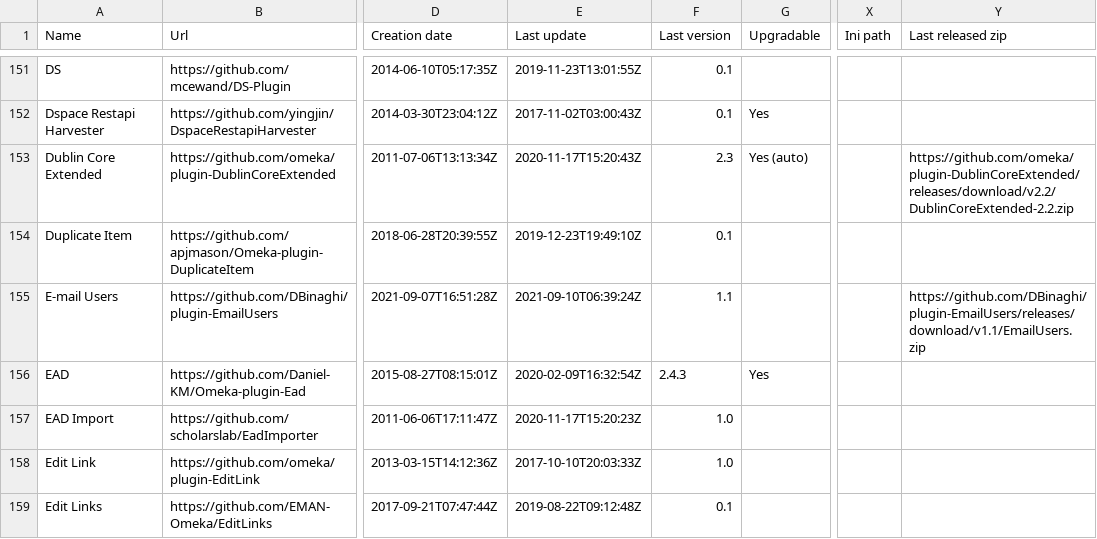
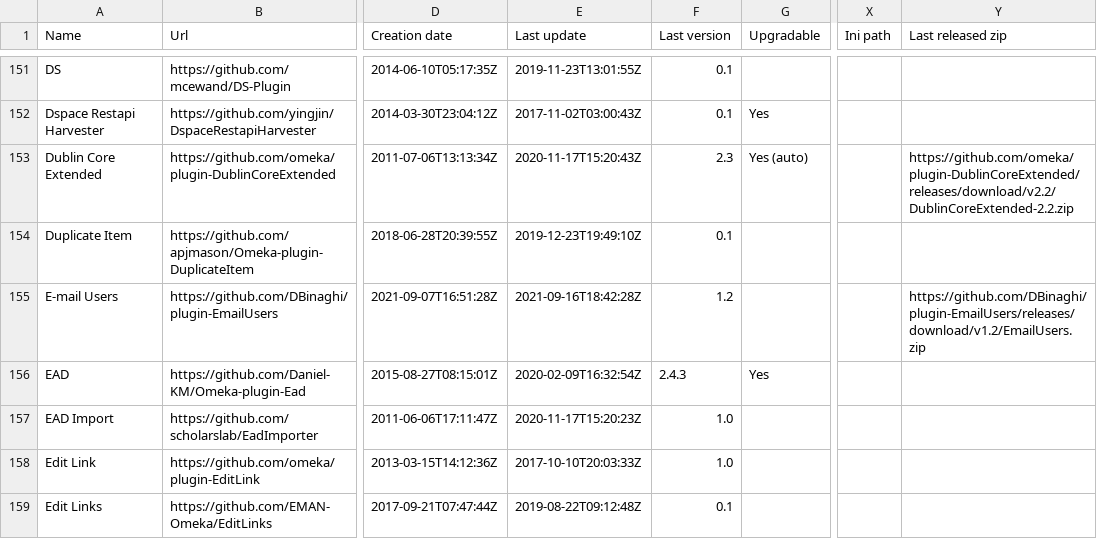
Before and after one commit to Daniel-KM/UpgradeToOmekaS, a CSV file: _data/omeka_plugins.csv, drawn as a sheet; only a part is shown, gaps mark what is left out; the diff covers the shown part only; the diff names each change by its address in the sheet, - before the commit and + after, or states it on an @@ line.

```diff
--- a/_data/omeka_plugins.csv
+++ b/_data/omeka_plugins.csv
-E155 (Last update): 2021-09-10T06:39:24Z
+E155 (Last update): 2021-09-16T18:42:28Z
-F155 (Last version): 1.1
+F155 (Last version): 1.2
-Y155 (Last released zip): https://github.com/DBinaghi/plugin-EmailUsers/releases/download/v1.1/EmailUsers.zip
+Y155 (Last released zip): https://github.com/DBinaghi/plugin-EmailUsers/releases/download/v1.2/EmailUsers.zip
```
Also changed, not shown: 1 added row and 91 edited cells elsewhere in this file, _data/omeka_s_modules.csv, _data/omeka_s_themes.csv, 1 other file.
